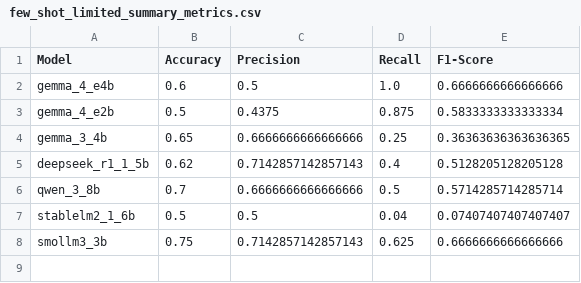
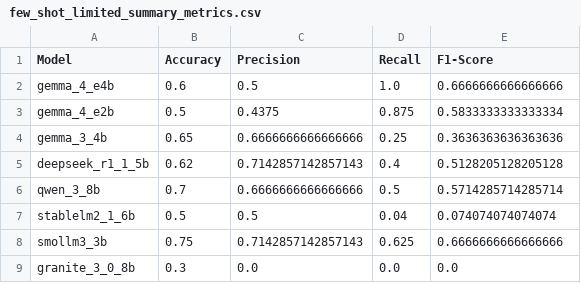
Before and after one commit to kvdep/NLP_CLICKBAIT_PROMPTING_EXP_LOG, a CSV file: results/few_shot_limited_summary_metrics.csv, drawn as a sheet.

Commit message:
[MAIN] Add exp few_shot_limited for heavy model granite_3_0_8b

```diff
--- a/results/few_shot_limited_summary_metrics.csv
+++ b/results/few_shot_limited_summary_metrics.csv
@@ -3,6 +3,7 @@ gemma_4_e4b,0.6,0.5,1.0,0.6666666666666666
 gemma_4_e2b,0.5,0.4375,0.875,0.5833333333333334
-gemma_3_4b,0.65,0.6666666666666666,0.25,0.36363636363636365
+gemma_3_4b,0.65,0.6666666666666666,0.25,0.3636363636363636
 deepseek_r1_1_5b,0.62,0.7142857142857143,0.4,0.5128205128205128
 qwen_3_8b,0.7,0.6666666666666666,0.5,0.5714285714285714
-stablelm2_1_6b,0.5,0.5,0.04,0.07407407407407407
+stablelm2_1_6b,0.5,0.5,0.04,0.074074074074074
 smollm3_3b,0.75,0.7142857142857143,0.625,0.6666666666666666
+granite_3_0_8b,0.3,0.0,0.0,0.0
```
Also changed, not shown: 2 other files.
